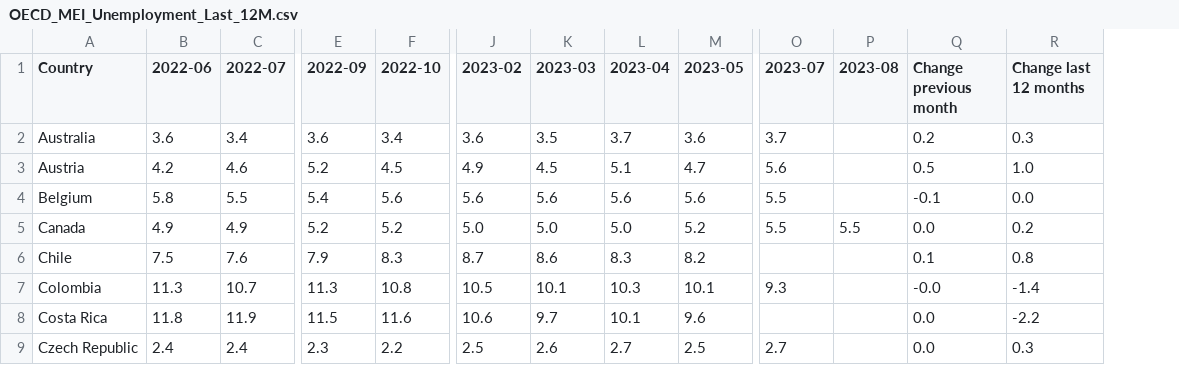
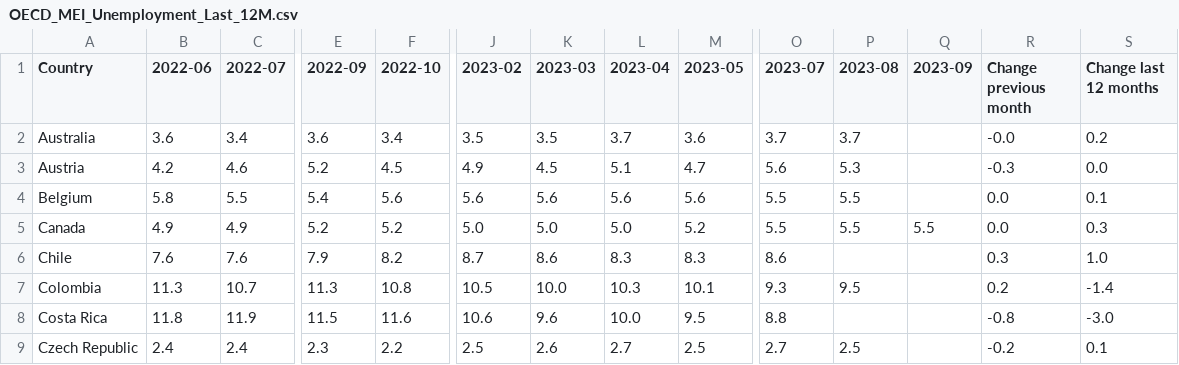
Before and after one commit to Qery-Data/Unemployment-OECD, a CSV file: data/OECD_MEI_Unemployment_Last_12M.csv, drawn as a sheet; only a part is shown, gaps mark what is left out; addresses are those after the commit; the diff covers the shown part only; the diff names each change by its address in the sheet, - before the commit and + after, or states it on an @@ line.

```diff
--- a/data/OECD_MEI_Unemployment_Last_12M.csv
+++ b/data/OECD_MEI_Unemployment_Last_12M.csv
+column Q (2023-09), row 5: 5.5
-J2 (2023-02): 3.6
+J2 (2023-02): 3.5
-P2 (2023-08): (empty)
+P2 (2023-08): 3.7
-R2 (Change previous month): 0.2
+R2 (Change previous month): -0.0
-S2 (Change last 12 months): 0.3
+S2 (Change last 12 months): 0.2
-P3 (2023-08): (empty)
+P3 (2023-08): 5.3
-R3 (Change previous month): 0.5
+R3 (Change previous month): -0.3
-S3 (Change last 12 months): 1.0
+S3 (Change last 12 months): 0.0
-P4 (2023-08): (empty)
+P4 (2023-08): 5.5
-R4 (Change previous month): -0.1
+R4 (Change previous month): 0.0
-S4 (Change last 12 months): 0.0
+S4 (Change last 12 months): 0.1
-S5 (Change last 12 months): 0.2
+S5 (Change last 12 months): 0.3
-B6 (2022-06): 7.5
+B6 (2022-06): 7.6
-F6 (2022-10): 8.3
+F6 (2022-10): 8.2
-M6 (2023-05): 8.2
+M6 (2023-05): 8.3
-O6 (2023-07): (empty)
+O6 (2023-07): 8.6
-R6 (Change previous month): 0.1
+R6 (Change previous month): 0.3
-S6 (Change last 12 months): 0.8
+S6 (Change last 12 months): 1.0
-K7 (2023-03): 10.1
+K7 (2023-03): 10.0
-P7 (2023-08): (empty)
+P7 (2023-08): 9.5
-R7 (Change previous month): -0.0
+R7 (Change previous month): 0.2
-K8 (2023-03): 9.7
+K8 (2023-03): 9.6
-L8 (2023-04): 10.1
+L8 (2023-04): 10.0
-M8 (2023-05): 9.6
+M8 (2023-05): 9.5
-O8 (2023-07): (empty)
+O8 (2023-07): 8.8
-R8 (Change previous month): 0.0
+R8 (Change previous month): -0.8
-S8 (Change last 12 months): -2.2
+S8 (Change last 12 months): -3.0
-P9 (2023-08): (empty)
+P9 (2023-08): 2.5
-R9 (Change previous month): 0.0
+R9 (Change previous month): -0.2
-S9 (Change last 12 months): 0.3
+S9 (Change last 12 months): 0.1
```
Also changed, not shown: 110 edited cells elsewhere in this file, data/OECD_MEI_Unemployment_Last_5Y.csv, data/OECD_MEI_Unemployment_Last_5Y_Q.csv, 1 other file.
